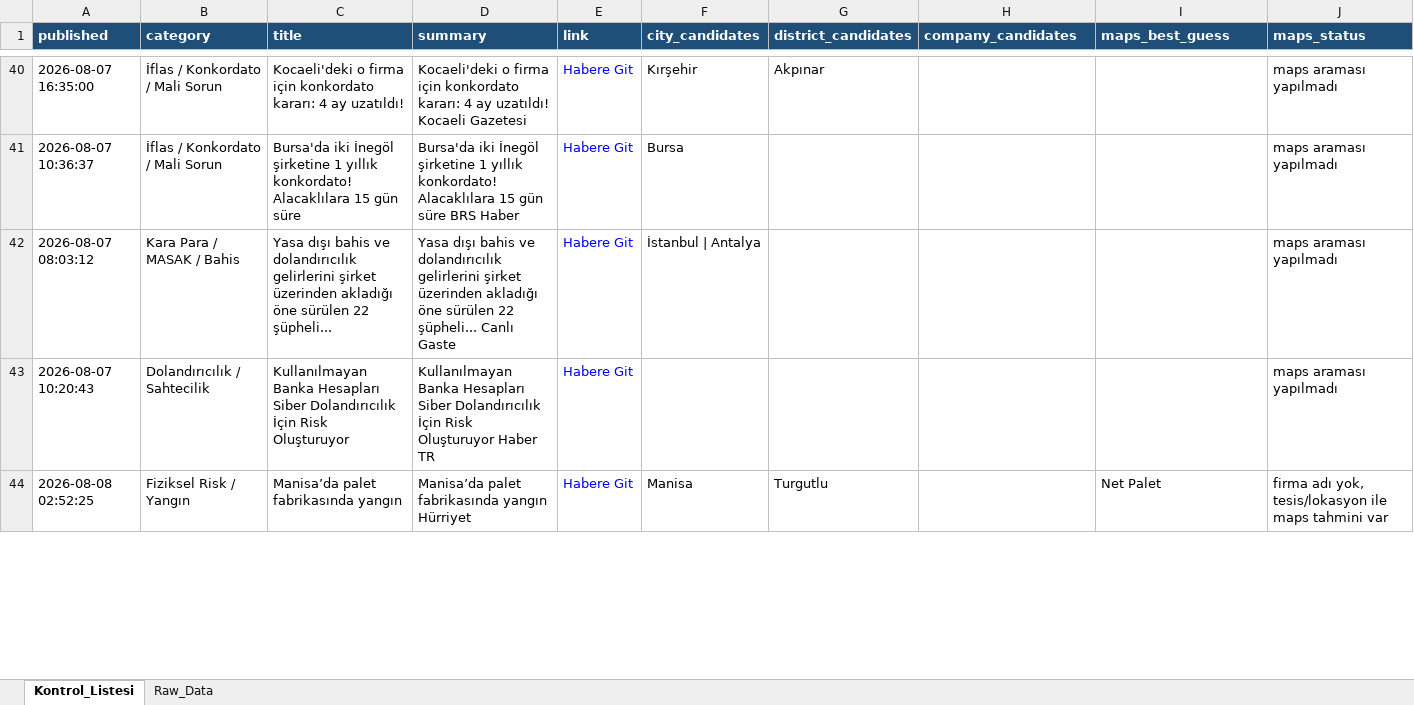
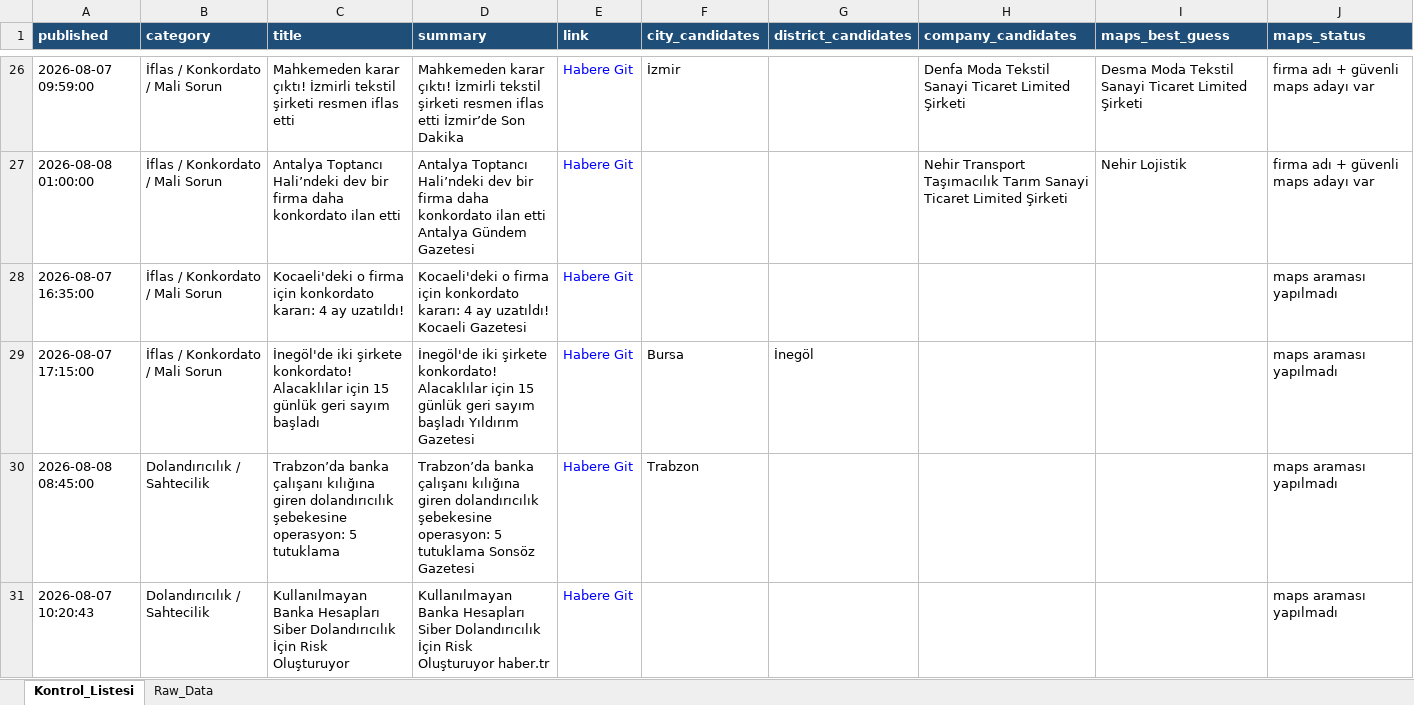
Before and after one commit to 19982109/haber-risk-monitor, an Excel workbook: data/haberler_final.xlsx, sheet Kontrol_Listesi, drawn as a sheet; only a part is shown, gaps mark what is left out; values as stored, in another font and other column widths than the file's, no borders; removed rows and columns are numbered as before the commit, all else as after; the diff covers the shown part only; the diff names each change by its address in the sheet, - before the commit and + after, or states it on an @@ line.

```diff
--- a/data/haberler_final.xlsx (sheet Kontrol_Listesi)
+++ b/data/haberler_final.xlsx (sheet Kontrol_Listesi)
+row 26: 2026-08-07 09:59:00 | İflas / Konkordato / Mali Sorun | Mahkemeden karar çıktı! İzmirli tekstil şirketi resmen iflas etti | Mahkemeden karar çıktı! İzmirli tekstil şirketi resmen iflas etti İzmir’de Son Dakika | Habere Git | İzmir |  | Denfa Moda Tekstil Sanayi Ticaret Limited Şirketi | Desma Moda Tekstil Sanayi Ticaret Limited Şirketi | firma adı + güvenli maps adayı var
+row 27: 2026-08-08 01:00:00 | İflas / Konkordato / Mali Sorun | Antalya Toptancı Hali’ndeki dev bir firma daha konkordato ilan etti | Antalya Toptancı Hali’ndeki dev bir firma daha konkordato ilan etti Antalya Gündem Gazetesi | Habere Git |  |  | Nehir Transport Taşımacılık Tarım Sanayi Ticaret Limited Şirketi | Nehir Lojistik | firma adı + güvenli maps adayı var
-F28 (city_candidates): Kırşehir
+F28 (city_candidates): (empty)
-G28 (district_candidates): Akpınar
+G28 (district_candidates): (empty)
-A29 (published): 2026-08-07 10:36:37
+A29 (published): 2026-08-07 17:15:00
-C29 (title): Bursa'da iki İnegöl şirketine 1 yıllık konkordato! Alacaklılara 15 gün süre
+C29 (title): İnegöl'de iki şirkete konkordato! Alacaklılar için 15 günlük geri sayım başladı
-D29 (summary): Bursa'da iki İnegöl şirketine 1 yıllık konkordato! Alacaklılara 15 gün süre BRS Haber
+D29 (summary): İnegöl'de iki şirkete konkordato! Alacaklılar için 15 günlük geri sayım başladı Yıldırım Gazetesi
-G29 (district_candidates): (empty)
+G29 (district_candidates): İnegöl
-row 42: 2026-08-07 08:03:12 | Kara Para / MASAK / Bahis | Yasa dışı bahis ve dolandırıcılık gelirlerini şirket üzerinden akladığı öne sürülen 22 şüpheli... | Yasa dışı bahis ve dolandırıcılık gelirlerini şirket üzerinden akladığı öne sürülen 22 şüpheli... Canlı Gaste | Habere Git | İstanbul | Antalya |  |  |  | maps araması yapılmadı
+row 30: 2026-08-08 08:45:00 | Dolandırıcılık / Sahtecilik | Trabzon’da banka çalışanı kılığına giren dolandırıcılık şebekesine operasyon: 5 tutuklama | Trabzon’da banka çalışanı kılığına giren dolandırıcılık şebekesine operasyon: 5 tutuklama Sonsöz Gazetesi | Habere Git | Trabzon |  |  |  | maps araması yapılmadı
-D31 (summary): …Risk Oluşturuyor Haber TR
+D31 (summary): …Risk Oluşturuyor haber.tr
-row 44: 2026-08-08 02:52:25 | Fiziksel Risk / Yangın | Manisa’da palet fabrikasında yangın | Manisa’da palet fabrikasında yangın Hürriyet | Habere Git | Manisa | Turgutlu |  | Net Palet | firma adı yok, tesis/lokasyon ile maps tahmini var
```
Also changed, not shown: 12 added rows, 27 removed rows, 2 moved rows and 23 edited cells elsewhere in this sheet, sheet Raw_Data, 1 other file.
